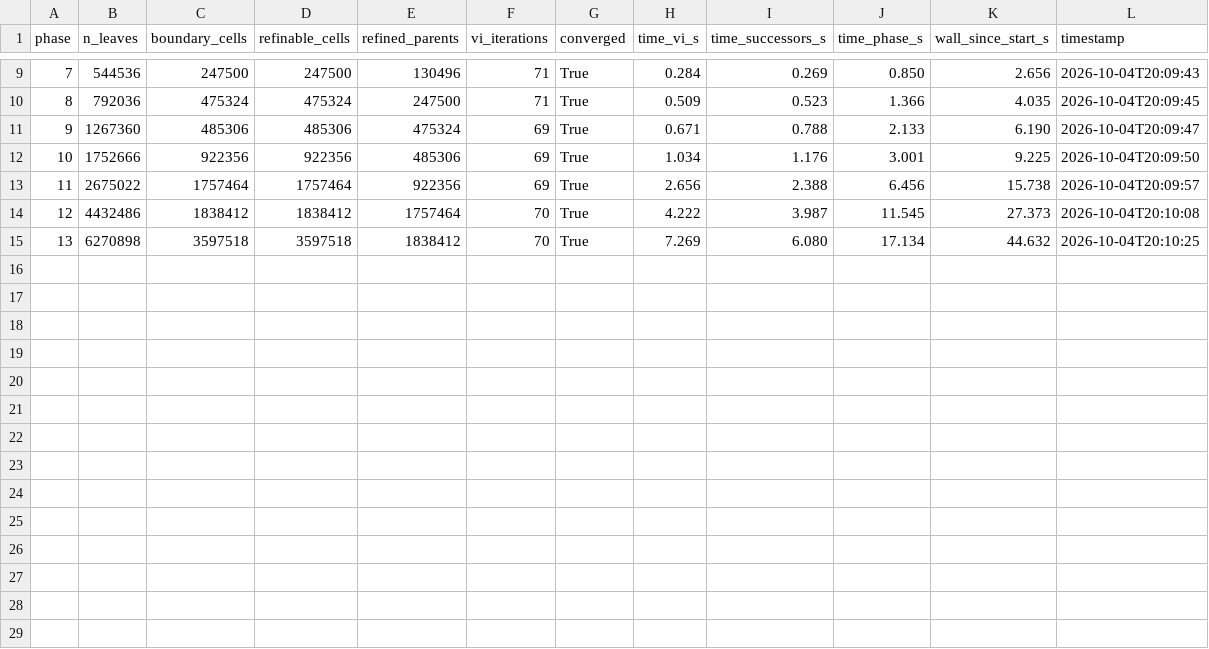
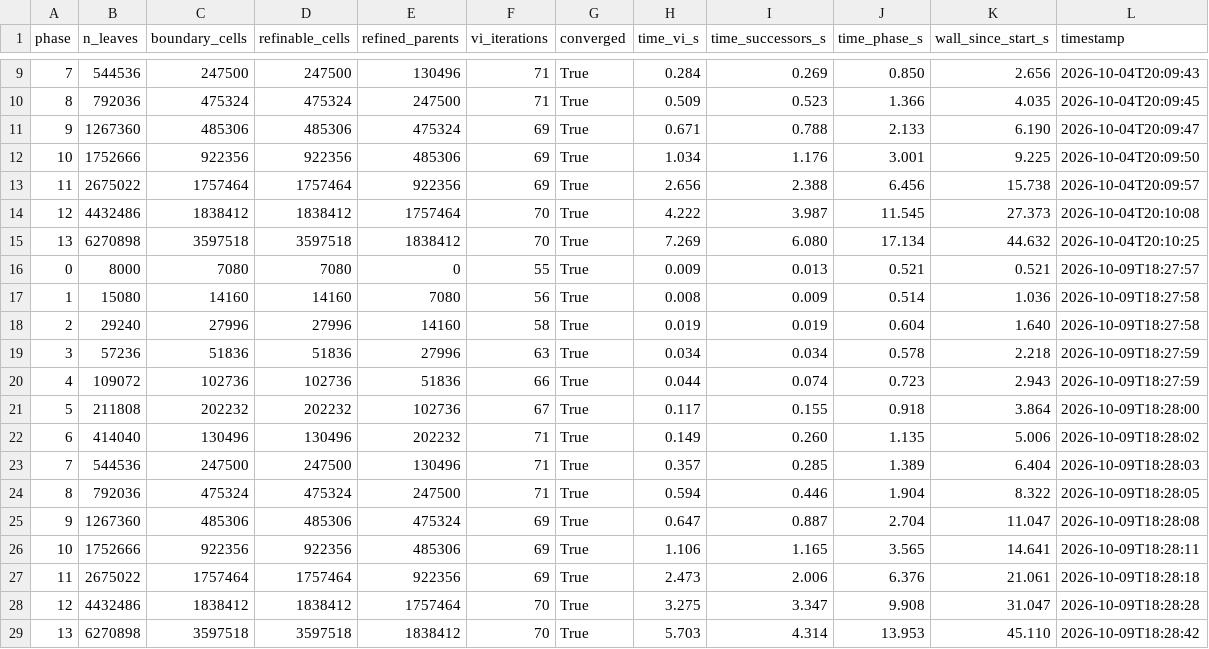
Before and after one commit to tabz23/refactored_Implementations, a CSV file: results_hscc_2027_modified_init/ra_discount/dubins_res20_eps0.05_dmin1e-08_dmax1e-08_gamma0.96_dt0.3_tau0.3_std/phases.csv, drawn as a sheet; only a part is shown, gaps mark what is left out; the diff names each change by its address in the sheet, - before the commit and + after, or states it on an @@ line.

Commit message:
Record the modified-init commands and note they match the C++ solver in a64b64e. this repo at this stage and commands ran in HSCC_2027/refactored_Implementations/results_hscc_2027_modified_init/commands.txt produced the results in the paper.

```diff
--- a/results_hscc_2027_modified_init/ra_discount/dubins_res20_eps0.05_dmin1e-08_dmax1e-08_gamma0.96_dt0.3_tau0.3_std/phases.csv
+++ b/results_hscc_2027_modified_init/ra_discount/dubins_res20_eps0.05_dmin1e-08_dmax1e-08_gamma0.96_dt0.3_tau0.3_std/phases.csv
+row 16: 0 | 8000 | 7080 | 7080 | 0 | 55 | True | 0.009 | 0.013 | 0.521 | 0.521 | 2026-10-09T18:27:57
+row 17: 1 | 15080 | 14160 | 14160 | 7080 | 56 | True | 0.008 | 0.009 | 0.514 | 1.036 | 2026-10-09T18:27:58
+row 18: 2 | 29240 | 27996 | 27996 | 14160 | 58 | True | 0.019 | 0.019 | 0.604 | 1.640 | 2026-10-09T18:27:58
+row 19: 3 | 57236 | 51836 | 51836 | 27996 | 63 | True | 0.034 | 0.034 | 0.578 | 2.218 | 2026-10-09T18:27:59
+row 20: 4 | 109072 | 102736 | 102736 | 51836 | 66 | True | 0.044 | 0.074 | 0.723 | 2.943 | 2026-10-09T18:27:59
+row 21: 5 | 211808 | 202232 | 202232 | 102736 | 67 | True | 0.117 | 0.155 | 0.918 | 3.864 | 2026-10-09T18:28:00
+row 22: 6 | 414040 | 130496 | 130496 | 202232 | 71 | True | 0.149 | 0.260 | 1.135 | 5.006 | 2026-10-09T18:28:02
+row 23: 7 | 544536 | 247500 | 247500 | 130496 | 71 | True | 0.357 | 0.285 | 1.389 | 6.404 | 2026-10-09T18:28:03
+row 24: 8 | 792036 | 475324 | 475324 | 247500 | 71 | True | 0.594 | 0.446 | 1.904 | 8.322 | 2026-10-09T18:28:05
+row 25: 9 | 1267360 | 485306 | 485306 | 475324 | 69 | True | 0.647 | 0.887 | 2.704 | 11.047 | 2026-10-09T18:28:08
+row 26: 10 | 1752666 | 922356 | 922356 | 485306 | 69 | True | 1.106 | 1.165 | 3.565 | 14.641 | 2026-10-09T18:28:11
+row 27: 11 | 2675022 | 1757464 | 1757464 | 922356 | 69 | True | 2.473 | 2.006 | 6.376 | 21.061 | 2026-10-09T18:28:18
+row 28: 12 | 4432486 | 1838412 | 1838412 | 1757464 | 70 | True | 3.275 | 3.347 | 9.908 | 31.047 | 2026-10-09T18:28:28
+row 29: 13 | 6270898 | 3597518 | 3597518 | 1838412 | 70 | True | 5.703 | 4.314 | 13.953 | 45.110 | 2026-10-09T18:28:42
```
Also changed, not shown: 19 other files.
